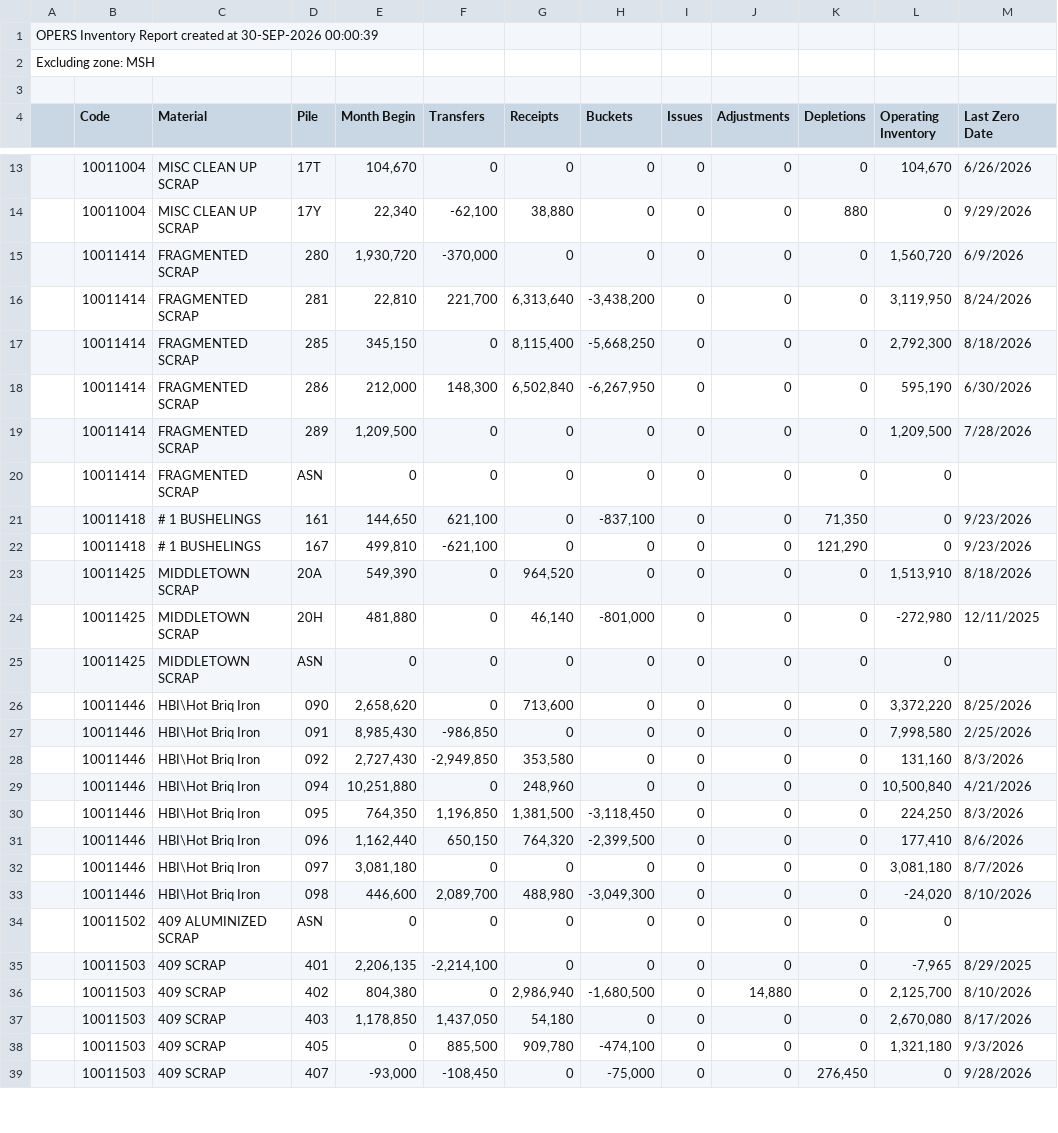
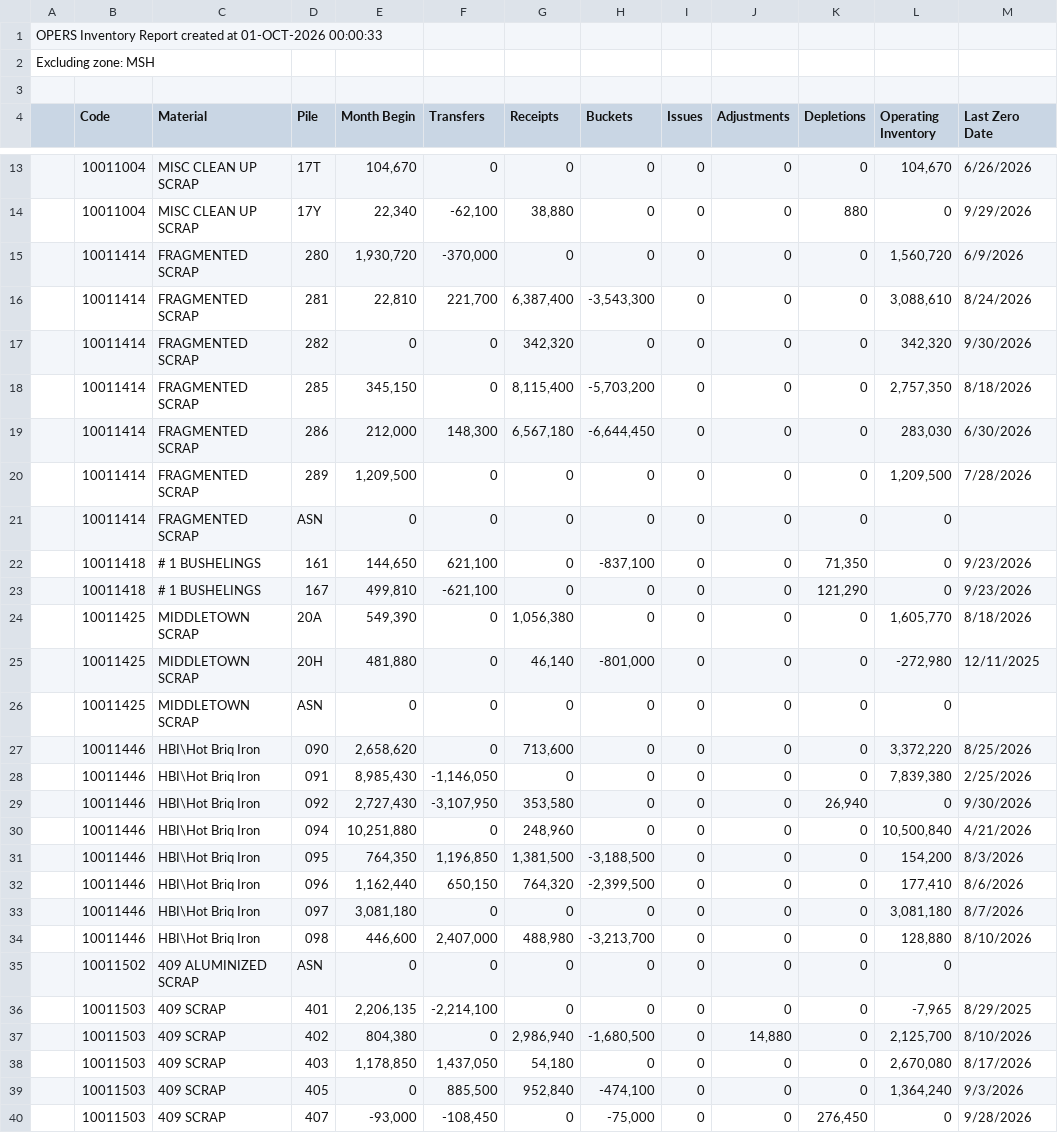
Before and after one commit to Harsco36Map/Yardmap, a CSV file: LatestInventory.csv, drawn as a sheet; only a part is shown, gaps mark what is left out; the diff covers the shown part only.

```diff
--- a/LatestInventory.csv
+++ b/LatestInventory.csv
@@ -1,2 +1,2 @@
-OPERS Inventory Report created at 30-SEP-2026 00:00:39
+OPERS Inventory Report created at 01-OCT-2026 00:00:33
 Excluding zone: MSH
@@ -15,5 +15,6 @@ Excluding zone: MSH
 ,"10011414","FRAGMENTED SCRAP","280 ","1,930,720","-370,000","0","0","0","0","0","1,560,720","6/9/2026"
-,"10011414","FRAGMENTED SCRAP","281 ","22,810","221,700","6,313,640","-3,438,200","0","0","0","3,119,950","8/24/2026"
-,"10011414","FRAGMENTED SCRAP","285 ","345,150","0","8,115,400","-5,668,250","0","0","0","2,792,300","8/18/2026"
-,"10011414","FRAGMENTED SCRAP","286 ","212,000","148,300","6,502,840","-6,267,950","0","0","0","595,190","6/30/2026"
+,"10011414","FRAGMENTED SCRAP","281 ","22,810","221,700","6,387,400","-3,543,300","0","0","0","3,088,610","8/24/2026"
+,"10011414","FRAGMENTED SCRAP","282 ","0","0","342,320","0","0","0","0","342,320","9/30/2026"
+,"10011414","FRAGMENTED SCRAP","285 ","345,150","0","8,115,400","-5,703,200","0","0","0","2,757,350","8/18/2026"
+,"10011414","FRAGMENTED SCRAP","286 ","212,000","148,300","6,567,180","-6,644,450","0","0","0","283,030","6/30/2026"
 ,"10011414","FRAGMENTED SCRAP","289 ","1,209,500","0","0","0","0","0","0","1,209,500","7/28/2026"
@@ -22,3 +23,3 @@ Excluding zone: MSH
 ,"10011418","# 1 BUSHELINGS","167 ","499,810","-621,100","0","0","0","0","121,290","0","9/23/2026"
-,"10011425","MIDDLETOWN SCRAP","20A ","549,390","0","964,520","0","0","0","0","1,513,910","8/18/2026"
+,"10011425","MIDDLETOWN SCRAP","20A ","549,390","0","1,056,380","0","0","0","0","1,605,770","8/18/2026"
 ,"10011425","MIDDLETOWN SCRAP","20H ","481,880","0","46,140","-801,000","0","0","0","-272,980","12/11/2025"
@@ -26,9 +27,9 @@ Excluding zone: MSH
 ,"10011446","HBI\Hot Briq Iron","090 ","2,658,620","0","713,600","0","0","0","0","3,372,220","8/25/2026"
-,"10011446","HBI\Hot Briq Iron","091 ","8,985,430","-986,850","0","0","0","0","0","7,998,580","2/25/2026"
-,"10011446","HBI\Hot Briq Iron","092 ","2,727,430","-2,949,850","353,580","0","0","0","0","131,160","8/3/2026"
+,"10011446","HBI\Hot Briq Iron","091 ","8,985,430","-1,146,050","0","0","0","0","0","7,839,380","2/25/2026"
+,"10011446","HBI\Hot Briq Iron","092 ","2,727,430","-3,107,950","353,580","0","0","0","26,940","0","9/30/2026"
 ,"10011446","HBI\Hot Briq Iron","094 ","10,251,880","0","248,960","0","0","0","0","10,500,840","4/21/2026"
-,"10011446","HBI\Hot Briq Iron","095 ","764,350","1,196,850","1,381,500","-3,118,450","0","0","0","224,250","8/3/2026"
+,"10011446","HBI\Hot Briq Iron","095 ","764,350","1,196,850","1,381,500","-3,188,500","0","0","0","154,200","8/3/2026"
 ,"10011446","HBI\Hot Briq Iron","096 ","1,162,440","650,150","764,320","-2,399,500","0","0","0","177,410","8/6/2026"
 ,"10011446","HBI\Hot Briq Iron","097 ","3,081,180","0","0","0","0","0","0","3,081,180","8/7/2026"
-,"10011446","HBI\Hot Briq Iron","098 ","446,600","2,089,700","488,980","-3,049,300","0","0","0","-24,020","8/10/2026"
+,"10011446","HBI\Hot Briq Iron","098 ","446,600","2,407,000","488,980","-3,213,700","0","0","0","128,880","8/10/2026"
 ,"10011502","409 ALUMINIZED SCRAP","ASN ","0","0","0","0","0","0","0","0",""
@@ -37,3 +38,3 @@ Excluding zone: MSH
 ,"10011503","409 SCRAP","403 ","1,178,850","1,437,050","54,180","0","0","0","0","2,670,080","8/17/2026"
-,"10011503","409 SCRAP","405 ","0","885,500","909,780","-474,100","0","0","0","1,321,180","9/3/2026"
+,"10011503","409 SCRAP","405 ","0","885,500","952,840","-474,100","0","0","0","1,364,240","9/3/2026"
 ,"10011503","409 SCRAP","407 ","-93,000","-108,450","0","-75,000","0","0","276,450","0","9/28/2026"
```
Also changed, not shown: 100 edited cells elsewhere in this file, 2 other files.
